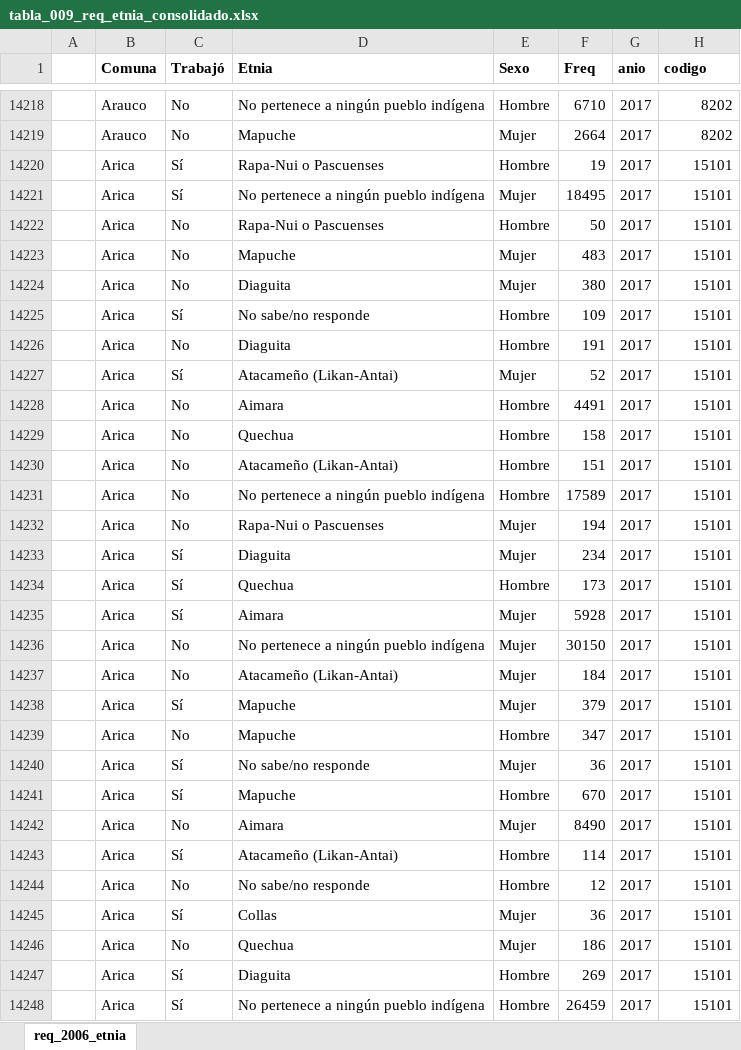
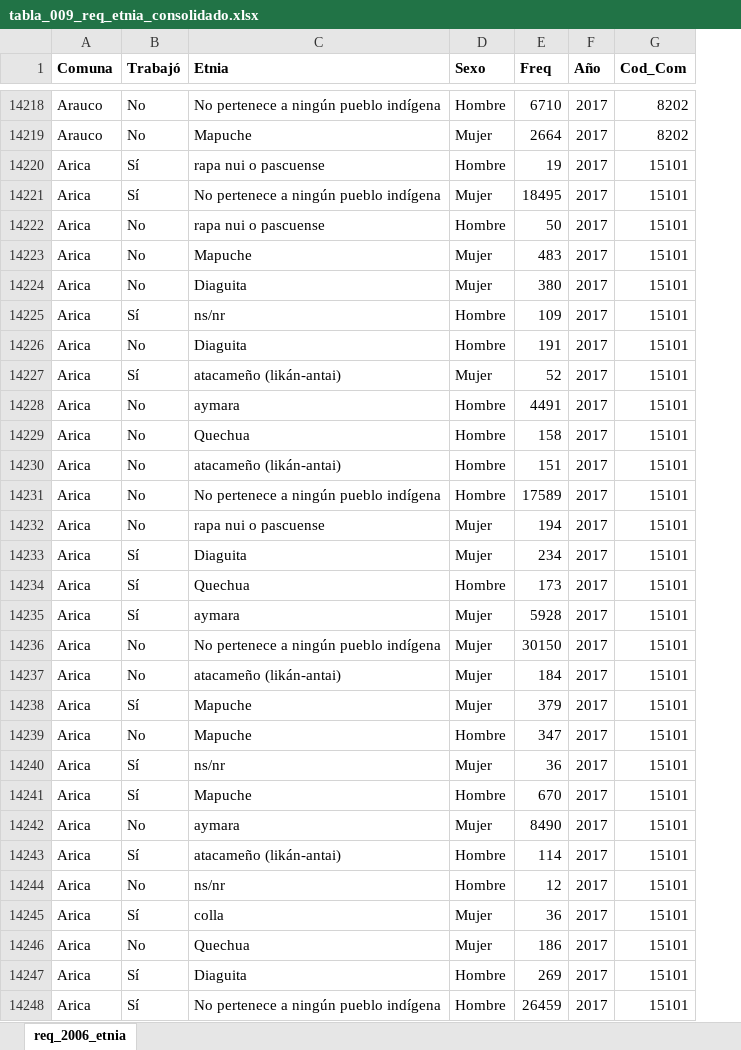
Before and after one commit to Sud-Austral/Casen-limpio, an Excel workbook: Consolidados/tabla_009_req_etnia_consolidado.xlsx, sheet req_2006_etnia, drawn as a sheet; only a part is shown, gaps mark what is left out; values as stored, in another font and other column widths than the file's, no borders; table styles not drawn; removed rows and columns are numbered as before the commit, all else as after; the diff covers the shown part only; the diff names each change by its address in the sheet, - before the commit and + after, or states it on an @@ line.

```diff
--- a/Consolidados/tabla_009_req_etnia_consolidado.xlsx (sheet req_2006_etnia)
+++ b/Consolidados/tabla_009_req_etnia_consolidado.xlsx (sheet req_2006_etnia)
-column A, empty
-F1: anio
+F1: Año
-G1: codigo
+G1: Cod_Com
-C14220 (Etnia): Rapa-Nui o Pascuenses
+C14220 (Etnia): rapa nui o pascuense
-C14222 (Etnia): Rapa-Nui o Pascuenses
+C14222 (Etnia): rapa nui o pascuense
-C14225 (Etnia): No sabe/no responde
+C14225 (Etnia): ns/nr
-C14227 (Etnia): Atacameño (Likan-Antai)
+C14227 (Etnia): atacameño (likán-antai)
-C14228 (Etnia): Aimara
+C14228 (Etnia): aymara
-C14230 (Etnia): Atacameño (Likan-Antai)
+C14230 (Etnia): atacameño (likán-antai)
-C14232 (Etnia): Rapa-Nui o Pascuenses
+C14232 (Etnia): rapa nui o pascuense
-C14235 (Etnia): Aimara
+C14235 (Etnia): aymara
-C14237 (Etnia): Atacameño (Likan-Antai)
+C14237 (Etnia): atacameño (likán-antai)
-C14240 (Etnia): No sabe/no responde
+C14240 (Etnia): ns/nr
-C14242 (Etnia): Aimara
+C14242 (Etnia): aymara
-C14243 (Etnia): Atacameño (Likan-Antai)
+C14243 (Etnia): atacameño (likán-antai)
-C14244 (Etnia): No sabe/no responde
+C14244 (Etnia): ns/nr
-C14245 (Etnia): Collas
+C14245 (Etnia): colla
```
Also changed, not shown: 1837 edited cells elsewhere in this sheet, Consolidados/tabla_005_consolidado.xlsx, Consolidados/tabla_010_migra_consolidado.xlsx, 24 other files.
